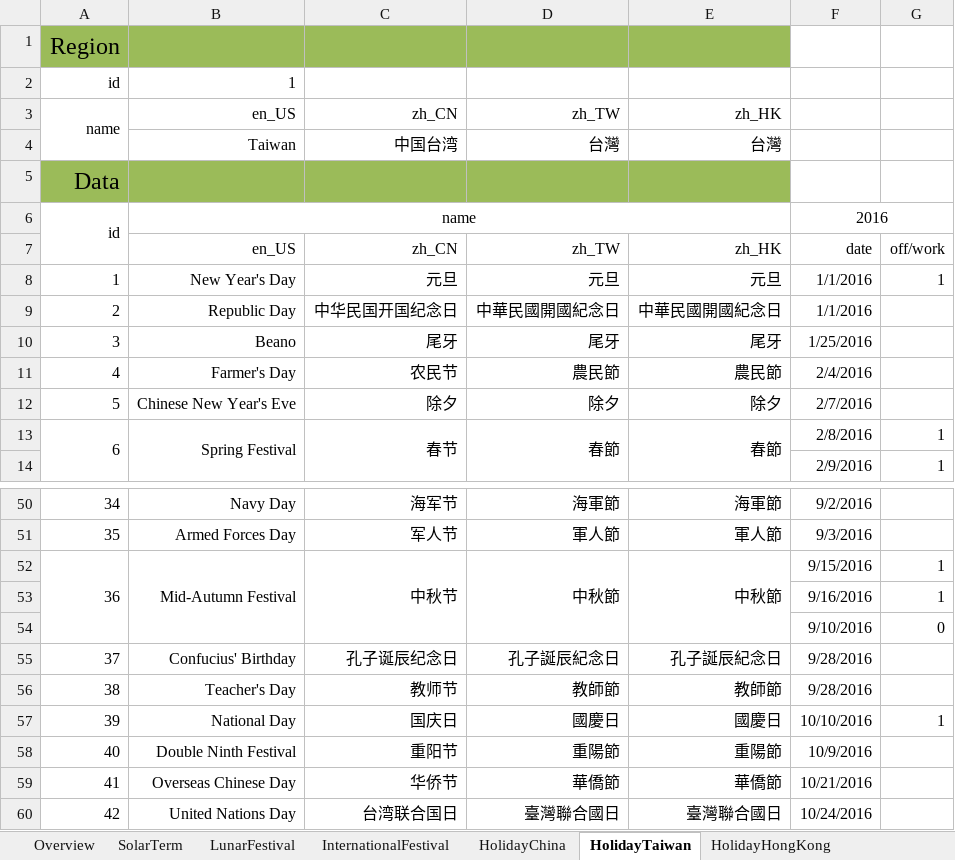
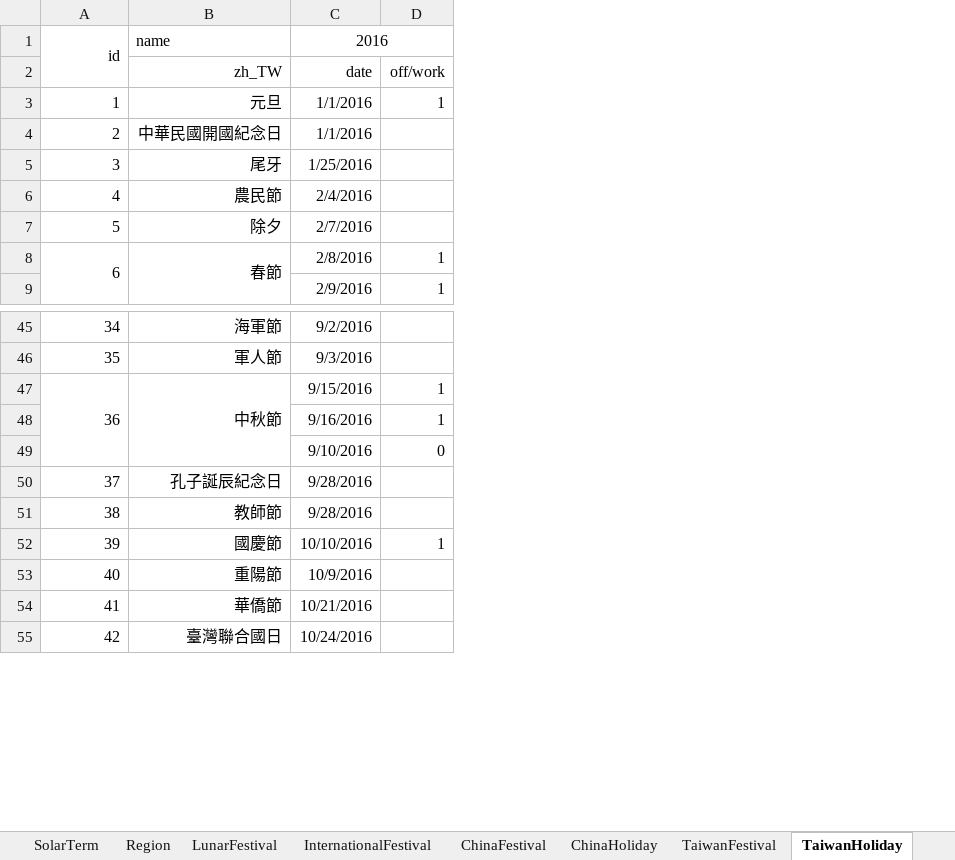
Before and after one commit to FlyingOsred/PerpetualCalendarDatabase, an Excel workbook: database/database.xlsx, sheet TaiwanHoliday, drawn as a sheet; only a part is shown, gaps mark what is left out; values as stored, in another font and other column widths than the file's, no borders; removed rows and columns are numbered as before the commit, all else as after; the diff names each change by its address in the sheet, - before the commit and + after, or states it on an @@ line.

```diff
--- a/database/database.xlsx (sheet TaiwanHoliday)
+++ b/database/database.xlsx (sheet TaiwanHoliday)
-sheet tab: HolidayChina
+sheet tab: ChinaHoliday
-sheet tab: HolidayTaiwan
+sheet tab: TaiwanHoliday
+sheet tab: Region
+sheet tab: ChinaFestival
+sheet tab: TaiwanFestival
-column B, rows 7-13: en_US | New Year's Day | Republic Day | Beano | Farmer's Day | Chinese New Year's Eve | Spring Festival; rows 50-60: Navy Day | Armed Forces Day | Mid-Autumn Festival |  |  | Confucius' Birthday | Teacher's Day | National Day | Double Ninth Festival | Overseas Chinese Day | United Nations Day
-column C, rows 7-13: zh_CN | 元旦 | 中华民国开国纪念日 | 尾牙 | 农民节 | 除夕 | 春节; rows 50-60: 海军节 | 军人节 | 中秋节 |  |  | 孔子诞辰纪念日 | 教师节 | 国庆日 | 重阳节 | 华侨节 | 台湾联合国日
-column E, rows 7-13: zh_HK | 元旦 | 中華民國開國紀念日 | 尾牙 | 農民節 | 除夕 | 春節; rows 50-60: 海軍節 | 軍人節 | 中秋節 |  |  | 孔子誕辰紀念日 | 教師節 | 國慶日 | 重陽節 | 華僑節 | 臺灣聯合國日
@@ column A renumbered in row 1 @@
-A1 fill: #9BBB59
+A1 fill: none, text size: smaller
+A1:A2 merged
-B1: (empty)
+B1: name
-B1 fill: #9BBB59
+B1 fill: none
-C1: (empty)
+C1: 2016
+C1:D1 merged
-row 2: id | 1
-row 3: name | en_US | zh_CN | zh_TW | zh_HK
-row 4:  | Taiwan | 中国台湾 | 台灣 | 台灣
-row 5: Data
-row 6: id | name |  |  |  | 2016
-B52: 國慶日
+B52: 國慶節
```
Also changed, not shown: sheet ChinaHoliday, sheet InternationalFestival, sheet LunarFestival, sheet HongKongHoliday, other sheet tabs, formulas that keep their value, 8 other files.
